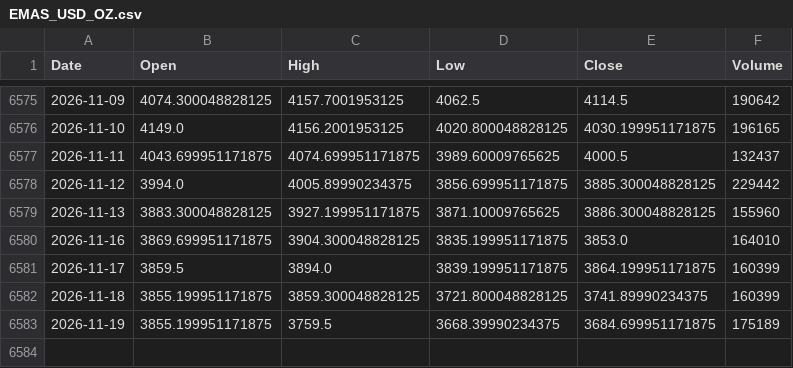
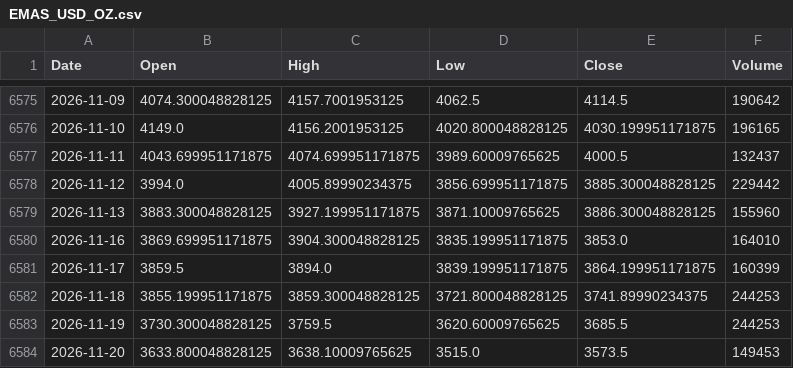
Before and after one commit to jurasoft26/pasar-modal-koh, a CSV file: data/EMAS_USD_OZ.csv, drawn as a sheet; only a part is shown, gaps mark what is left out.

```diff
--- a/data/EMAS_USD_OZ.csv
+++ b/data/EMAS_USD_OZ.csv
@@ -6581,3 +6581,4 @@ Date,Open,High,Low,Close,Volume
 2026-11-17,3859.5,3894.0,3839.199951171875,3864.199951171875,160399
-2026-11-18,3855.199951171875,3859.300048828125,3721.800048828125,3741.89990234375,160399
-2026-11-19,3855.199951171875,3759.5,3668.39990234375,3684.699951171875,175189
+2026-11-18,3855.199951171875,3859.300048828125,3721.800048828125,3741.89990234375,244253
+2026-11-19,3730.300048828125,3759.5,3620.60009765625,3685.5,244253
+2026-11-20,3633.800048828125,3638.10009765625,3515.0,3573.5,149453
```
Also changed, not shown: data/DCII.csv, data/IHSG.csv, 38 other files.
